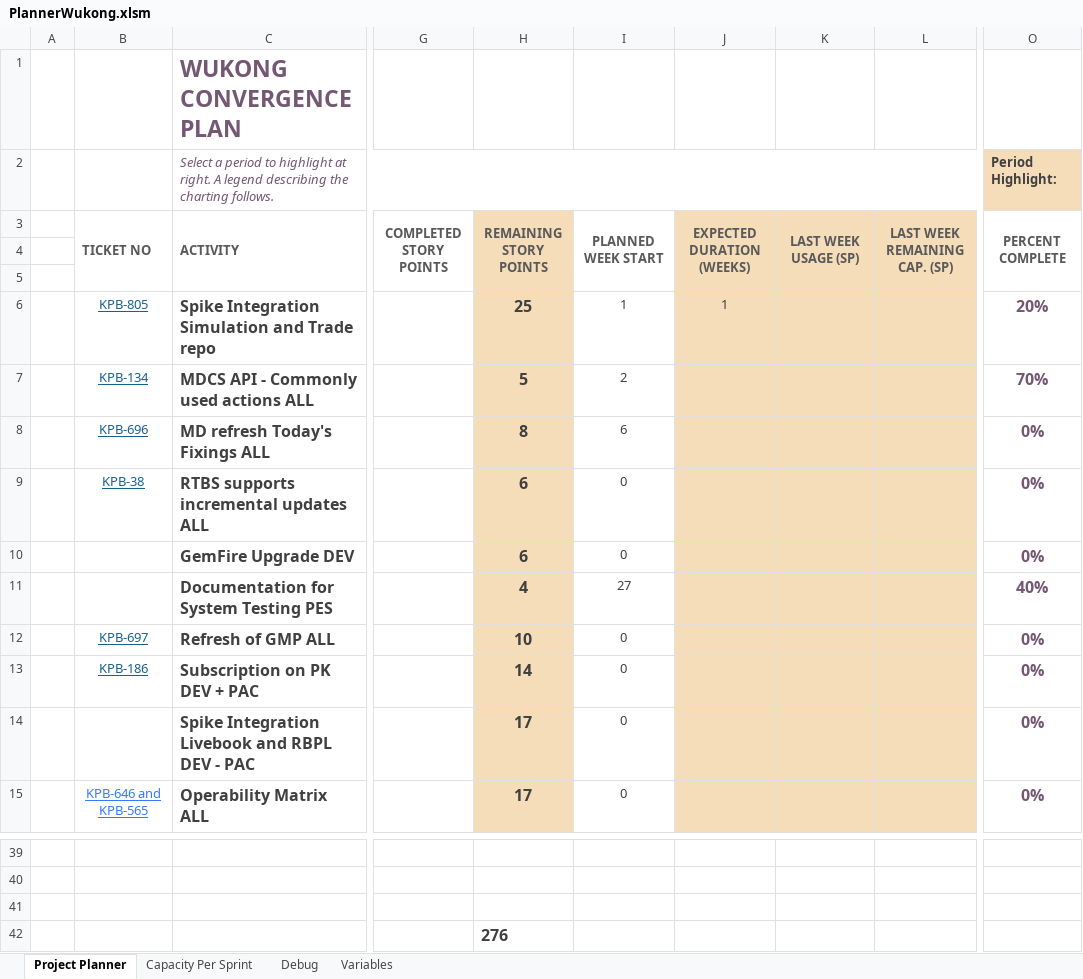
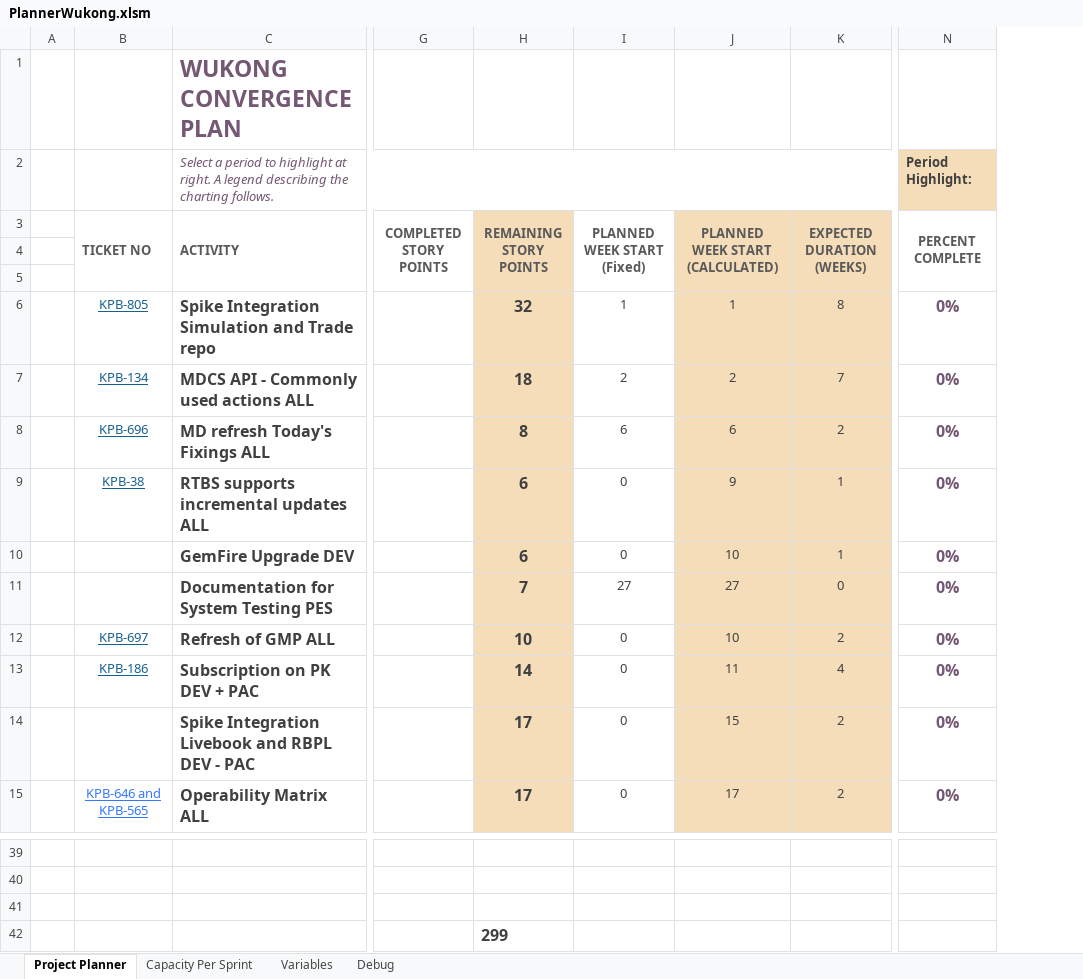
Before and after one commit to aounification/WukongPlanner, an Excel workbook: code/PlannerWukong.xlsm, sheet Project Planner, drawn as a sheet; only a part is shown, gaps mark what is left out; values as stored, in another font and other column widths than the file's, no borders; conditional formats not drawn; removed rows and columns are numbered as before the commit, all else as after; the diff names each change by its address in the sheet, - before the commit and + after, or states it on an @@ line.

```diff
--- a/code/PlannerWukong.xlsm (sheet Project Planner)
+++ b/code/PlannerWukong.xlsm (sheet Project Planner)
@@ sheet tab order changed: Project Planner | Capacity Per Sprint | Variables | Debug @@
-column J, rows 3-6: EXPECTED DURATION (WEEKS) |  |  | 1
-column K, row 3: LAST WEEK USAGE (SP)
-column L, row 3: LAST WEEK REMAINING CAP. (SP)
+column J, rows 3-15: PLANNED WEEK START (CALCULATED) |  |  | 1 | 2 | 6 | 9 | 10 | 27 | 10 | 11 | 15 | 17
+column K, rows 3-15: EXPECTED DURATION (WEEKS) |  |  | 8 | 7 | 2 | 1 | 1 | 0 | 2 | 4 | 2 | 2
-I3: PLANNED WEEK START
+I3: PLANNED WEEK START (Fixed)
-H6: 25
+H6: 32
-N6 (Period Highlight:): 20%
+N6 (Period Highlight:): 0%
-H7: 5
+H7: 18
-N7 (Period Highlight:): 70%
+N7 (Period Highlight:): 0%
-H11: 4
+H11: 7
-N11 (Period Highlight:): 40%
+N11 (Period Highlight:): 0%
-H42: 276
+H42: 299
```
Also changed, not shown: sheet Debug, sheet Variables, formulas that keep their value, 6 other files.
